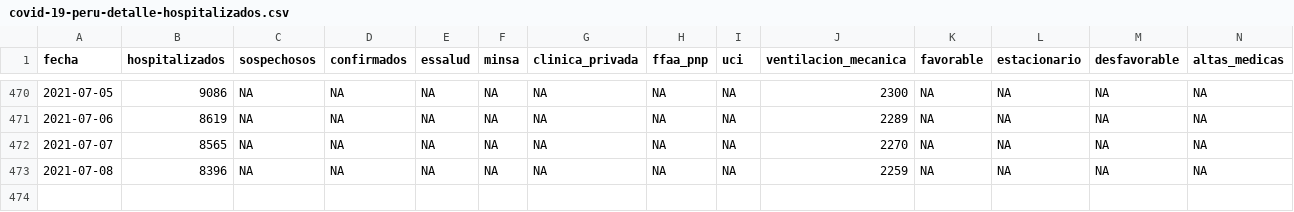
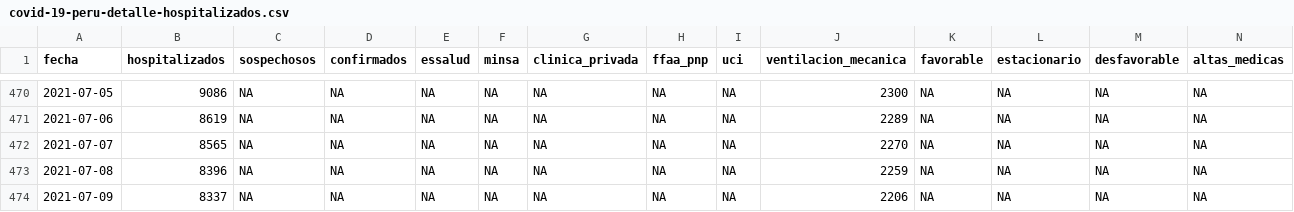
Before and after one commit to jmcastagnetto/covid-19-peru-data, a CSV file: datos/covid-19-peru-detalle-hospitalizados.csv, drawn as a sheet; only a part is shown, gaps mark what is left out; rows hold the shown columns only; the diff names each change by its address in the sheet, - before the commit and + after, or states it on an @@ line.

```diff
--- a/datos/covid-19-peru-detalle-hospitalizados.csv
+++ b/datos/covid-19-peru-detalle-hospitalizados.csv
+row 474: 2021-07-09 | 8337 | NA | NA | NA | NA | NA | NA | NA | 2206 | NA | NA | NA | NA
```
Also changed, not shown: datos/covid-19-peru-camas-uci.csv, datos/covid-19-peru-data.csv, 7 other files.
